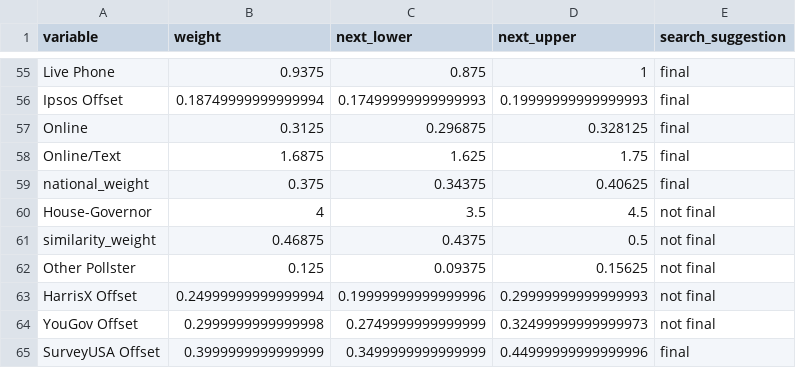
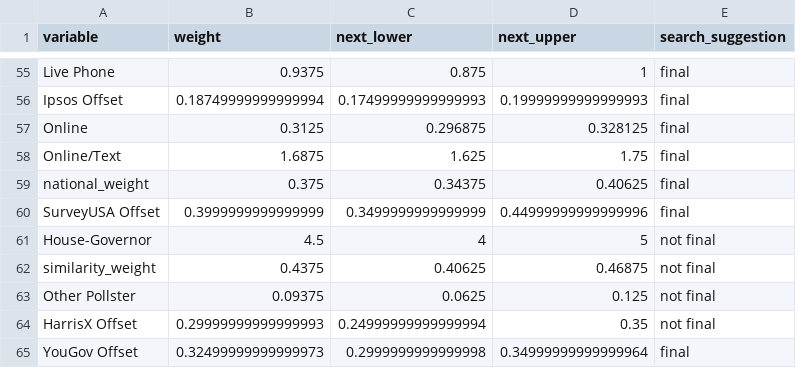
Before and after one commit to markjrieke/2022-midterm-forecasts, a CSV file: data/models/midterm_model/variable_weights.csv, drawn as a sheet; only a part is shown, gaps mark what is left out.

```diff
--- a/data/models/midterm_model/variable_weights.csv
+++ b/data/models/midterm_model/variable_weights.csv
@@ -59,7 +59,7 @@ Online/Text,1.6875,1.625,1.75,final
 national_weight,0.375,0.34375,0.40625,final
-House-Governor,4,3.5,4.5,not final
-similarity_weight,0.46875,0.4375,0.5,not final
-Other Pollster,0.125,0.09375,0.15625,not final
-HarrisX Offset,0.24999999999999994,0.19999999999999996,0.29999999999999993,not final
-YouGov Offset,0.2999999999999998,0.2749999999999999,0.32499999999999973,not final
 SurveyUSA Offset,0.3999999999999999,0.3499999999999999,0.44999999999999996,final
+House-Governor,4.5,4,5,not final
+similarity_weight,0.4375,0.40625,0.46875,not final
+Other Pollster,0.09375,0.0625,0.125,not final
+HarrisX Offset,0.29999999999999993,0.24999999999999994,0.35,not final
+YouGov Offset,0.32499999999999973,0.2999999999999998,0.34999999999999964,final
```
Also changed, not shown: data/models/midterm_model/rmse_tracker.csv, 1 other file.
